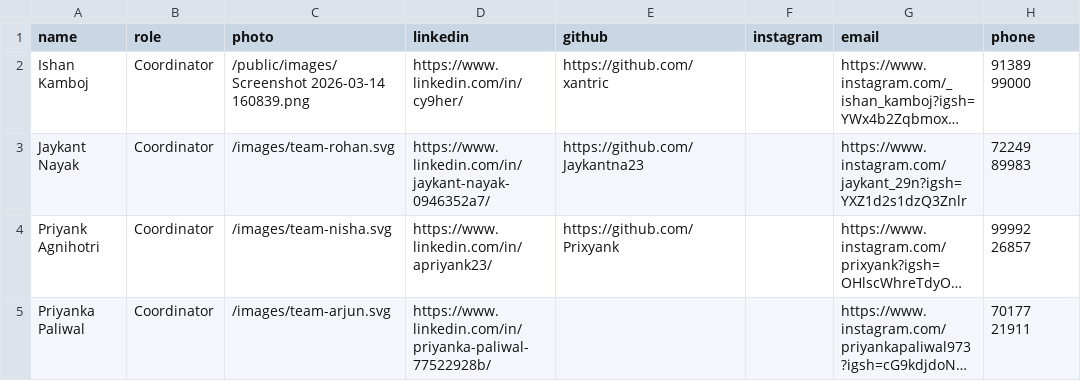
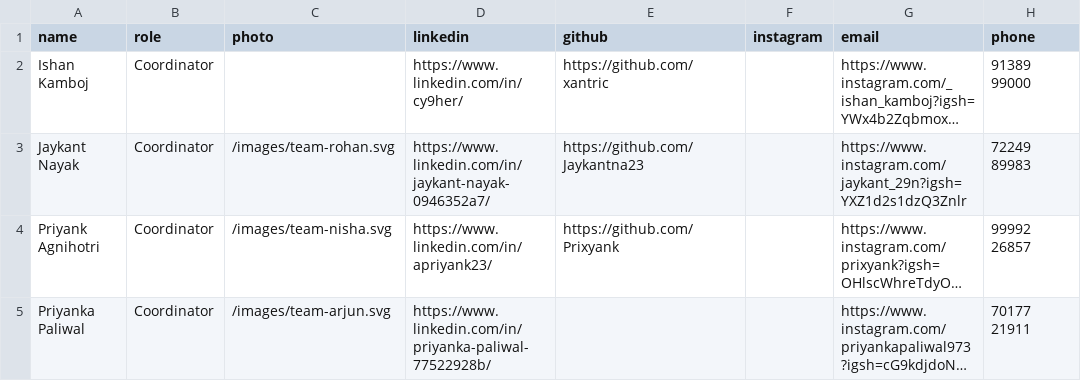
Before and after one commit to 4nTor/iitk-gamedev-club-website, a CSV file: public/data/team.csv, drawn as a sheet; long unchanged cells end in …; the diff names each change by its address in the sheet, - before the commit and + after, or states it on an @@ line.

```diff
--- a/public/data/team.csv
+++ b/public/data/team.csv
-C2 (photo): /public/images/Screenshot 2026-03-14 160839.png
+C2 (photo): (empty)
```
Also changed, not shown: 44 other files.
